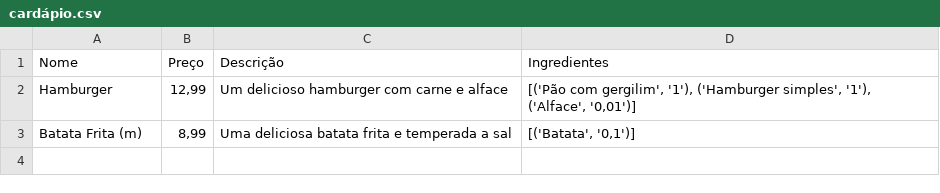
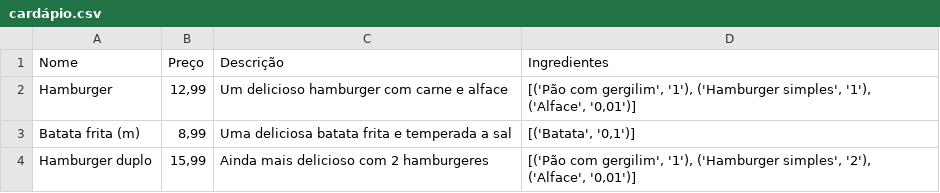
Before and after one commit to Odaviespecifico/Restaurante, a CSV file: cardápio.csv, drawn as a sheet.

Commit message:
Add cardápio -> Edit, add, remove, check

```diff
--- a/cardápio.csv
+++ b/cardápio.csv
@@ -2,2 +2,3 @@ Nome;Preço;Descrição;Ingredientes
 Hamburger;12,99;Um delicioso hamburger com carne e alface;[('Pão com gergilim', '1'), ('Hamburger simples', '1'), ('Alface', '0,01')]
-Batata Frita (m);8,99;Uma deliciosa batata frita e temperada a sal;[('Batata', '0,1')]
+Batata frita (m);8,99;Uma deliciosa batata frita e temperada a sal;[('Batata', '0,1')]
+Hamburger duplo;15,99;Ainda mais delicioso com 2 hamburgeres;[('Pão com gergilim', '1'), ('Hamburger simples', '2'), ('Alface', '0,01')]
```
Also changed, not shown: 2 other files.
